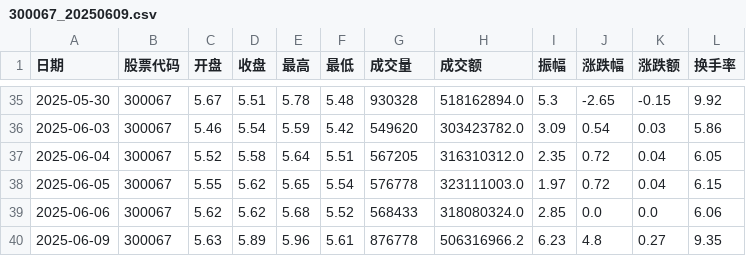
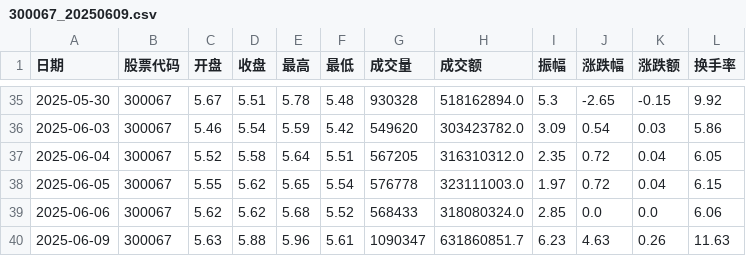
Before and after one commit to Dylanbibob/quant_practice, a CSV file: data/single_stock_data/300067_20250609.csv, drawn as a sheet; only a part is shown, gaps mark what is left out.

```diff
--- a/data/single_stock_data/300067_20250609.csv
+++ b/data/single_stock_data/300067_20250609.csv
@@ -39,2 +39,2 @@
 2025-06-06,300067,5.62,5.62,5.68,5.52,568433,318080324.0,2.85,0.0,0.0,6.06
-2025-06-09,300067,5.63,5.89,5.96,5.61,876778,506316966.2,6.23,4.8,0.27,9.35
+2025-06-09,300067,5.63,5.88,5.96,5.61,1090347,631860851.7,6.23,4.63,0.26,11.63
```
Also changed, not shown: data/single_stock_data/002645_20250609.csv, data/single_stock_data/300005_20250609.csv, 44 other files.
